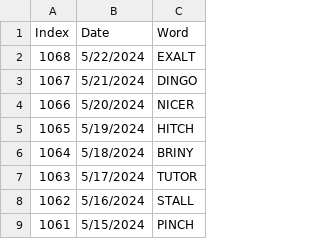
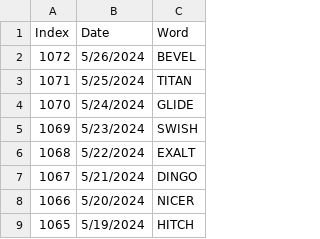
Before and after one commit to hillad3/HistoricalWordleAnswers, a CSV file: data/wordle_answers.csv, drawn as a sheet; only a part is shown; the shorter side is filled out with more unchanged rows; the diff names each change by its address in the sheet, - before the commit and + after, or states it on an @@ line.

Commit message:
Added new words.

```diff
--- a/data/wordle_answers.csv
+++ b/data/wordle_answers.csv
+row 2: 1072 | 5/26/2024 | BEVEL
+row 3: 1071 | 5/25/2024 | TITAN
+row 4: 1070 | 5/24/2024 | GLIDE
+row 5: 1069 | 5/23/2024 | SWISH
```
